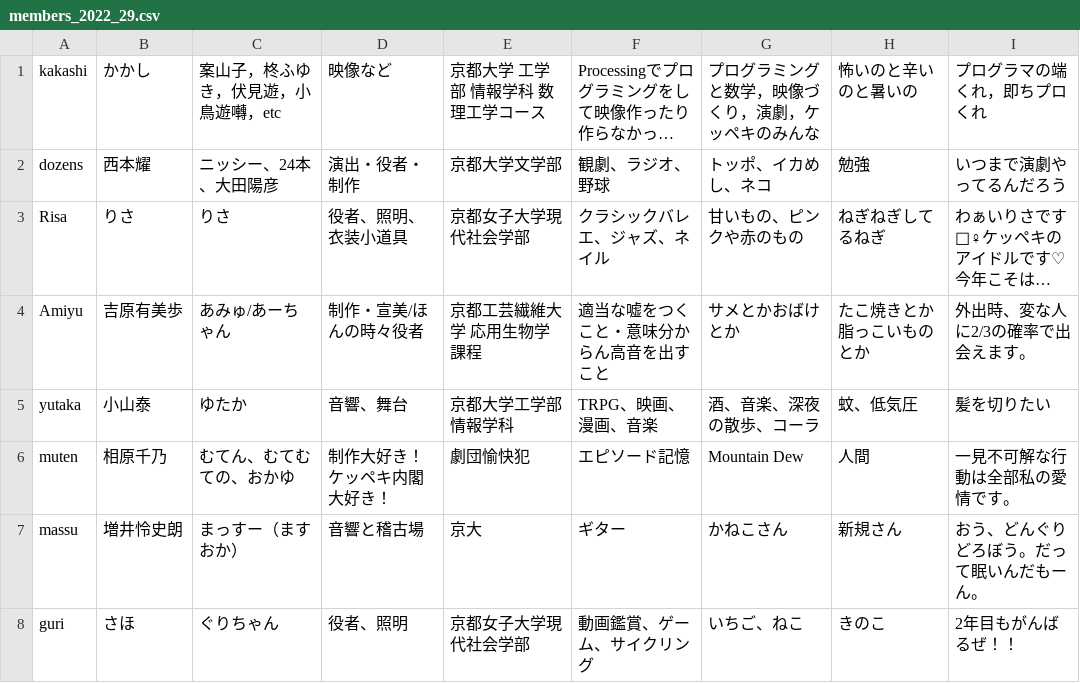
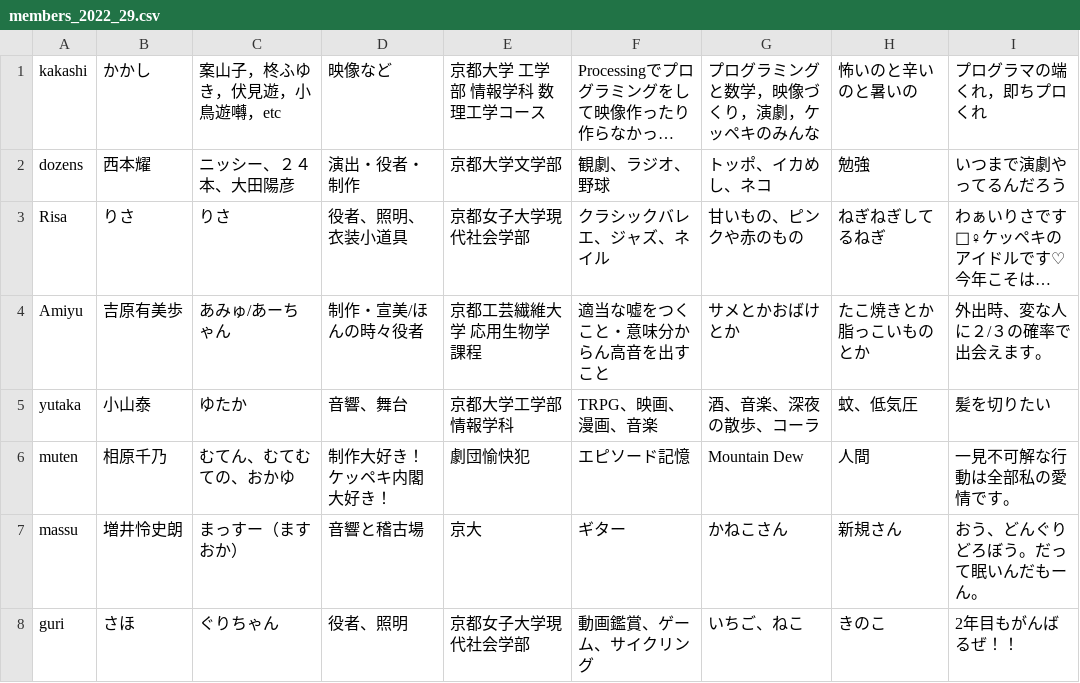
Before and after one commit to keppeki/keppeki.github.io, a CSV file: docs/csv/members_2022_29.csv, drawn as a sheet; only a part is shown; long unchanged cells end in …; the diff names each change by its address in the sheet, - before the commit and + after, or states it on an @@ line.

```diff
--- a/docs/csv/members_2022_29.csv
+++ b/docs/csv/members_2022_29.csv
-C2: ニッシー、24本、大田陽彦
+C2: ニッシー、２４本、大田陽彦
-I4: 外出時、変な人に2/3の確率で出会えます。
+I4: 外出時、変な人に２/３の確率で出会えます。
```
Also changed, not shown: docs/csv/members_2022_27.csv, docs/csv/members_2022_30.csv, 4 other files.
